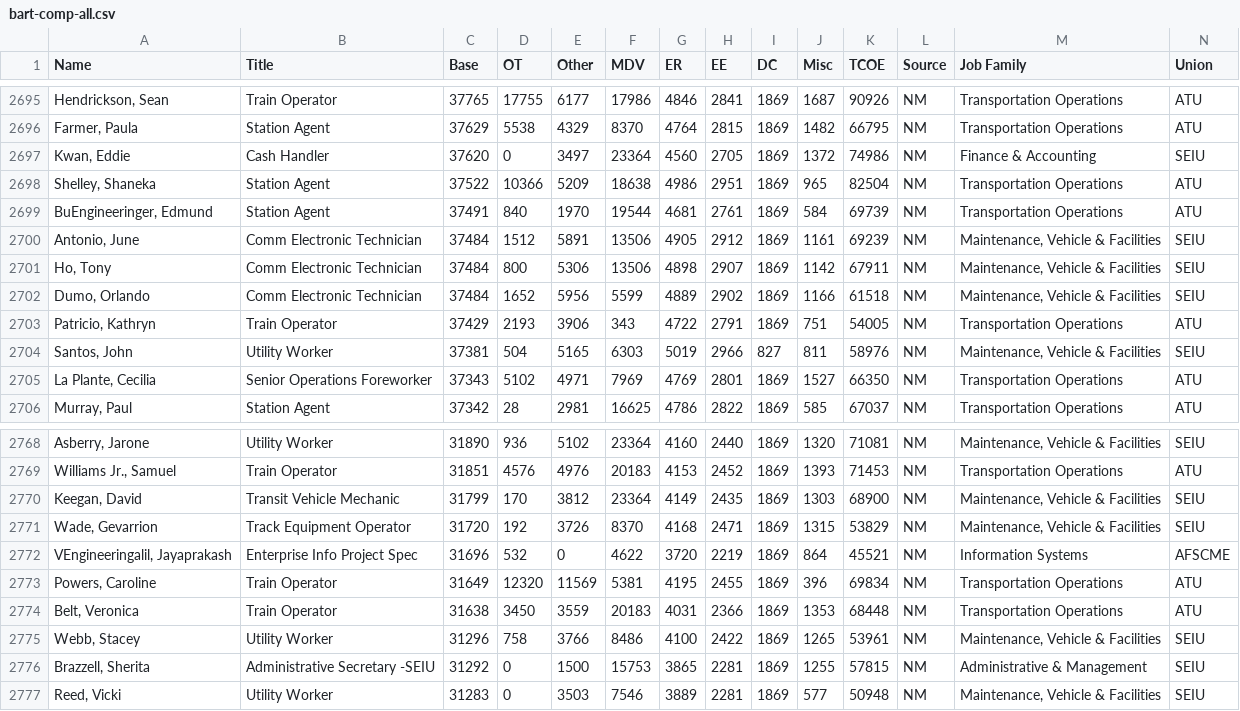
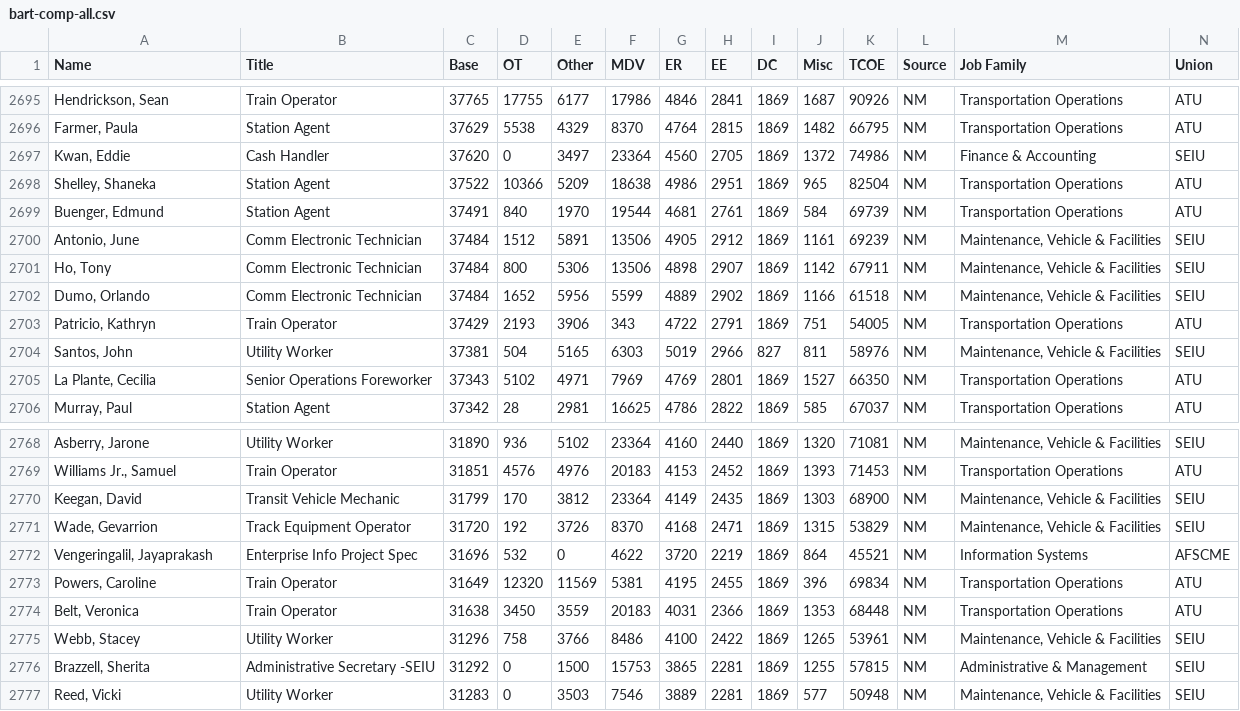
Before and after one commit to vicapow/bart-employees-in-d3, a CSV file: bart-comp-all.csv, drawn as a sheet; only a part is shown, gaps mark what is left out; the diff covers the shown part only.

```diff
--- a/bart-comp-all.csv
+++ b/bart-comp-all.csv
@@ -2698,3 +2698,3 @@ Name,Title,Base,OT,Other,MDV,ER,EE,DC,Misc,TCOE,Source,Job Family,Union
 "Shelley, Shaneka",Station Agent,37522,10366,5209,18638,4986,2951,1869,965,82504,NM,Transportation Operations,ATU
-"BuEngineeringer, Edmund",Station Agent,37491,840,1970,19544,4681,2761,1869,584,69739,NM,Transportation Operations,ATU
+"Buenger, Edmund",Station Agent,37491,840,1970,19544,4681,2761,1869,584,69739,NM,Transportation Operations,ATU
 "Antonio, June",Comm Electronic Technician,37484,1512,5891,13506,4905,2912,1869,1161,69239,NM,"Maintenance, Vehicle & Facilities",SEIU
@@ -2771,3 +2771,3 @@ Name,Title,Base,OT,Other,MDV,ER,EE,DC,Misc,TCOE,Source,Job Family,Union
 "Wade, Gevarrion",Track Equipment Operator,31720,192,3726,8370,4168,2471,1869,1315,53829,NM,"Maintenance, Vehicle & Facilities",SEIU
-"VEngineeringalil, Jayaprakash",Enterprise Info Project Spec,31696,532,0,4622,3720,2219,1869,864,45521,NM,Information Systems,AFSCME
+"Vengeringalil, Jayaprakash",Enterprise Info Project Spec,31696,532,0,4622,3720,2219,1869,864,45521,NM,Information Systems,AFSCME
 "Powers, Caroline",Train Operator,31649,12320,11569,5381,4195,2455,1869,396,69834,NM,Transportation Operations,ATU
```
Also changed, not shown: 10 edited cells elsewhere in this file, 1 other file.
